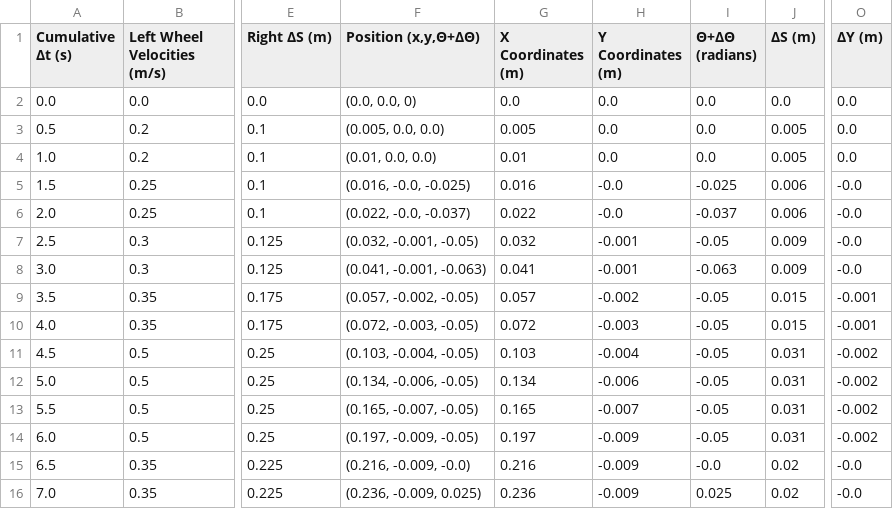
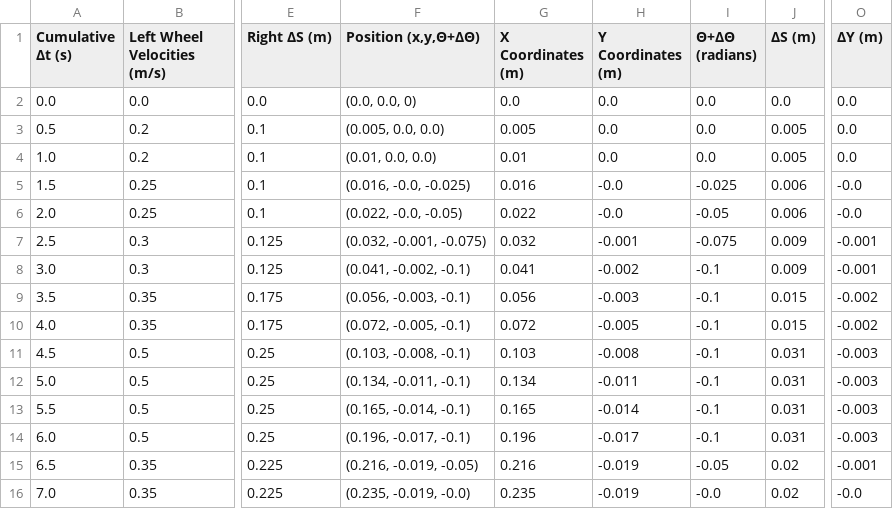
Before and after one commit to georgiafbi/odometry_challenge, a CSV file: Odometry Data Calculations.csv, drawn as a sheet; only a part is shown, gaps mark what is left out; the diff covers the shown part only; the diff names each change by its address in the sheet, - before the commit and + after, or states it on an @@ line.

```diff
--- a/Odometry Data Calculations.csv
+++ b/Odometry Data Calculations.csv
-F6 (Position (x,y,Θ+ΔΘ)): (0.022, -0.0, -0.037)
+F6 (Position (x,y,Θ+ΔΘ)): (0.022, -0.0, -0.05)
-I6 (Θ+ΔΘ (radians)): -0.037
+I6 (Θ+ΔΘ (radians)): -0.05
-F7 (Position (x,y,Θ+ΔΘ)): (0.032, -0.001, -0.05)
+F7 (Position (x,y,Θ+ΔΘ)): (0.032, -0.001, -0.075)
-I7 (Θ+ΔΘ (radians)): -0.05
+I7 (Θ+ΔΘ (radians)): -0.075
-O7:O8 (ΔY (m)): -0.0
+O7:O8 (ΔY (m)): -0.001
-F8 (Position (x,y,Θ+ΔΘ)): (0.041, -0.001, -0.063)
+F8 (Position (x,y,Θ+ΔΘ)): (0.041, -0.002, -0.1)
-H8 (Y Coordinates (m)): -0.001
+H8 (Y Coordinates (m)): -0.002
-I8 (Θ+ΔΘ (radians)): -0.063
+I8 (Θ+ΔΘ (radians)): -0.1
-F9 (Position (x,y,Θ+ΔΘ)): (0.057, -0.002, -0.05)
+F9 (Position (x,y,Θ+ΔΘ)): (0.056, -0.003, -0.1)
-G9 (X Coordinates (m)): 0.057
+G9 (X Coordinates (m)): 0.056
-H9 (Y Coordinates (m)): -0.002
+H9 (Y Coordinates (m)): -0.003
-I9:I14 (Θ+ΔΘ (radians)): -0.05
+I9:I14 (Θ+ΔΘ (radians)): -0.1
-O9:O10 (ΔY (m)): -0.001
+O9:O10 (ΔY (m)): -0.002
-F10 (Position (x,y,Θ+ΔΘ)): (0.072, -0.003, -0.05)
+F10 (Position (x,y,Θ+ΔΘ)): (0.072, -0.005, -0.1)
-H10 (Y Coordinates (m)): -0.003
+H10 (Y Coordinates (m)): -0.005
-F11 (Position (x,y,Θ+ΔΘ)): (0.103, -0.004, -0.05)
+F11 (Position (x,y,Θ+ΔΘ)): (0.103, -0.008, -0.1)
-H11 (Y Coordinates (m)): -0.004
+H11 (Y Coordinates (m)): -0.008
-O11:O14 (ΔY (m)): -0.002
+O11:O14 (ΔY (m)): -0.003
-F12 (Position (x,y,Θ+ΔΘ)): (0.134, -0.006, -0.05)
+F12 (Position (x,y,Θ+ΔΘ)): (0.134, -0.011, -0.1)
-H12 (Y Coordinates (m)): -0.006
+H12 (Y Coordinates (m)): -0.011
-F13 (Position (x,y,Θ+ΔΘ)): (0.165, -0.007, -0.05)
+F13 (Position (x,y,Θ+ΔΘ)): (0.165, -0.014, -0.1)
-H13 (Y Coordinates (m)): -0.007
+H13 (Y Coordinates (m)): -0.014
-F14 (Position (x,y,Θ+ΔΘ)): (0.197, -0.009, -0.05)
+F14 (Position (x,y,Θ+ΔΘ)): (0.196, -0.017, -0.1)
-G14 (X Coordinates (m)): 0.197
+G14 (X Coordinates (m)): 0.196
-H14 (Y Coordinates (m)): -0.009
+H14 (Y Coordinates (m)): -0.017
-F15 (Position (x,y,Θ+ΔΘ)): (0.216, -0.009, -0.0)
+F15 (Position (x,y,Θ+ΔΘ)): (0.216, -0.019, -0.05)
-H15:H16 (Y Coordinates (m)): -0.009
+H15:H16 (Y Coordinates (m)): -0.019
-I15 (Θ+ΔΘ (radians)): -0.0
+I15 (Θ+ΔΘ (radians)): -0.05
-O15 (ΔY (m)): -0.0
+O15 (ΔY (m)): -0.001
-F16 (Position (x,y,Θ+ΔΘ)): (0.236, -0.009, 0.025)
+F16 (Position (x,y,Θ+ΔΘ)): (0.235, -0.019, -0.0)
-G16 (X Coordinates (m)): 0.236
+G16 (X Coordinates (m)): 0.235
-I16 (Θ+ΔΘ (radians)): 0.025
+I16 (Θ+ΔΘ (radians)): -0.0
```
Also changed, not shown: 23 edited cells elsewhere in this file, 5 other files.
